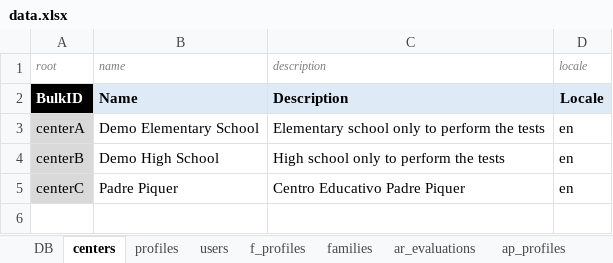
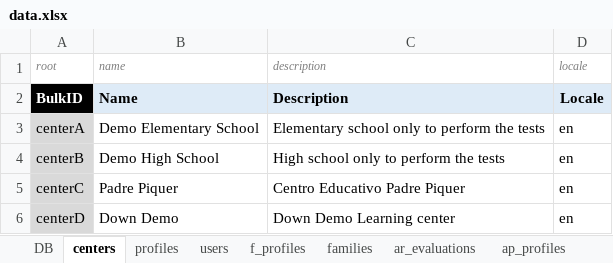
Before and after one commit to leemonade/leemons, an Excel workbook: packages/leemons-plugin-mvp-template/src/bulk/data.xlsx, sheet centers, drawn as a sheet; values as stored, in another font and other column widths than the file's, no borders; the diff names each change by its address in the sheet, - before the commit and + after, or states it on an @@ line.

```diff
--- a/packages/leemons-plugin-mvp-template/src/bulk/data.xlsx (sheet centers)
+++ b/packages/leemons-plugin-mvp-template/src/bulk/data.xlsx (sheet centers)
+row 6: centerD | Down Demo | Down Demo Learning center | en
```
Also changed, not shown: sheet users, other sheet tabs, 5 other files.
